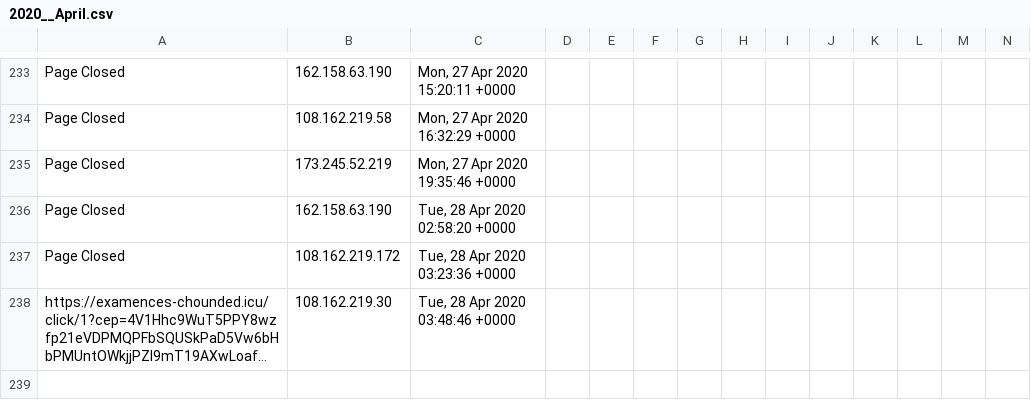
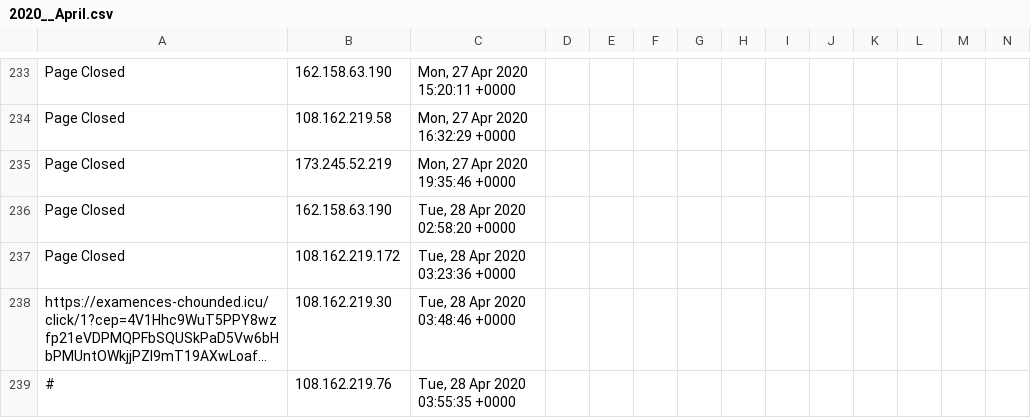
Before and after one commit to runacode/cliffsbodyshop.net, a CSV file: logs/2020__April.csv, drawn as a sheet; only a part is shown, gaps mark what is left out; long unchanged cells end in …; rows hold the shown columns only; the diff names each change by its address in the sheet, - before the commit and + after, or states it on an @@ line.

Commit message:
Site Editor Update

```diff
--- a/logs/2020__April.csv
+++ b/logs/2020__April.csv
+row 239: # | 108.162.219.76 | Tue, 28 Apr 2020 03:55:35 +0000
```
